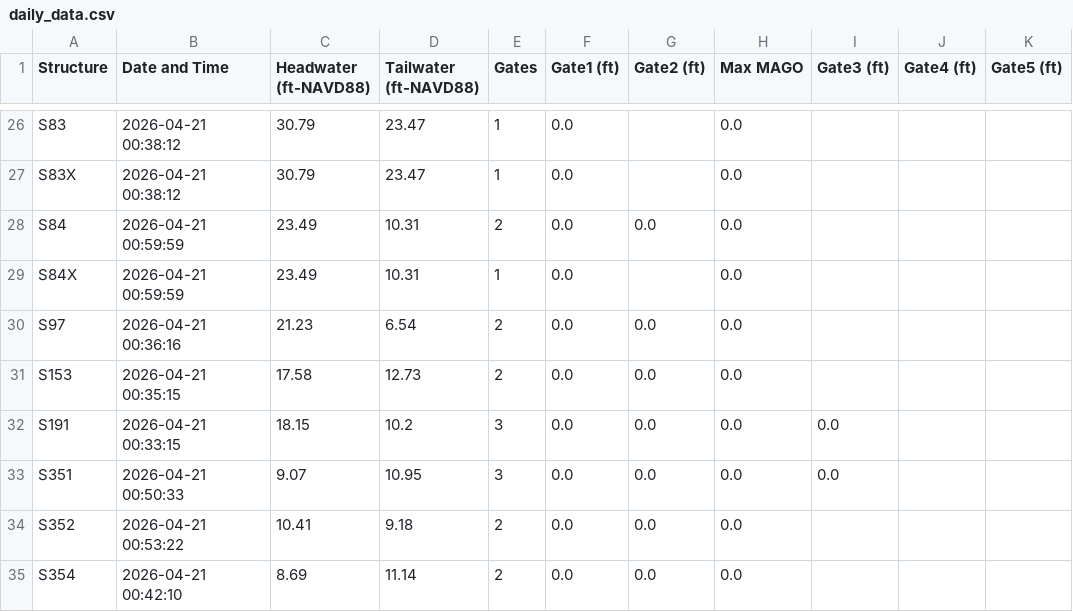
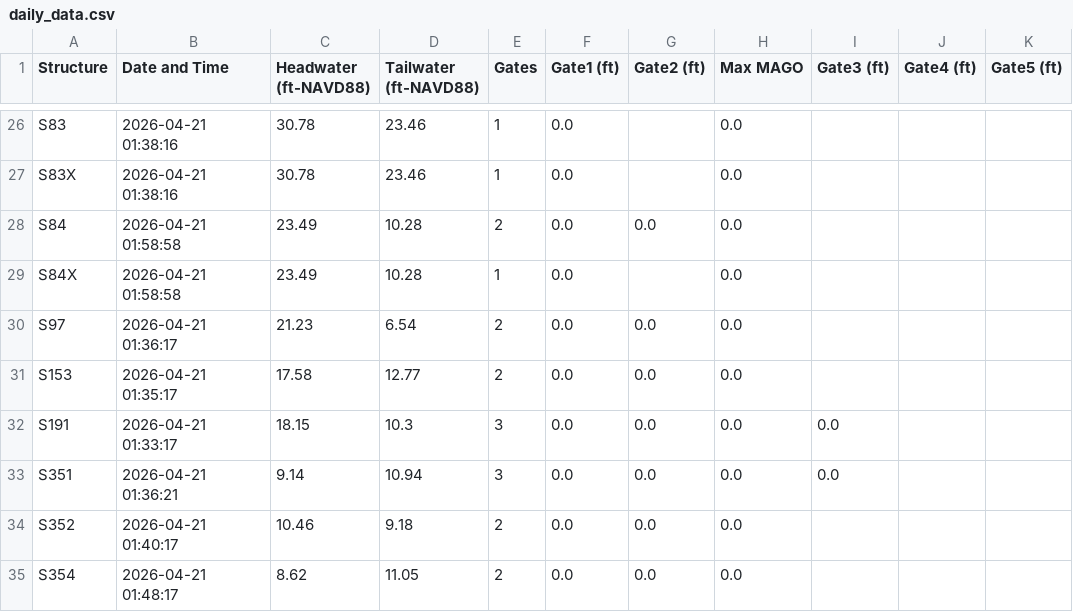
Before and after one commit to gabrbepe/Pollynomial-Fitted-MAGO-Calculator-Ver3.1, a CSV file: daily_data.csv, drawn as a sheet; only a part is shown, gaps mark what is left out; the diff covers the shown part only; the diff names each change by its address in the sheet, - before the commit and + after, or states it on an @@ line.

```diff
--- a/daily_data.csv
+++ b/daily_data.csv
-B26:B27 (Date and Time): 2026-04-21 00:38:12
+B26:B27 (Date and Time): 2026-04-21 01:38:16
-C26:C27 (Headwater (ft-NAVD88)): 30.79
+C26:C27 (Headwater (ft-NAVD88)): 30.78
-D26:D27 (Tailwater (ft-NAVD88)): 23.47
+D26:D27 (Tailwater (ft-NAVD88)): 23.46
-B28:B29 (Date and Time): 2026-04-21 00:59:59
+B28:B29 (Date and Time): 2026-04-21 01:58:58
-D28:D29 (Tailwater (ft-NAVD88)): 10.31
+D28:D29 (Tailwater (ft-NAVD88)): 10.28
-B30 (Date and Time): 2026-04-21 00:36:16
+B30 (Date and Time): 2026-04-21 01:36:17
-B31 (Date and Time): 2026-04-21 00:35:15
+B31 (Date and Time): 2026-04-21 01:35:17
-D31 (Tailwater (ft-NAVD88)): 12.73
+D31 (Tailwater (ft-NAVD88)): 12.77
-B32 (Date and Time): 2026-04-21 00:33:15
+B32 (Date and Time): 2026-04-21 01:33:17
-D32 (Tailwater (ft-NAVD88)): 10.2
+D32 (Tailwater (ft-NAVD88)): 10.3
-B33 (Date and Time): 2026-04-21 00:50:33
+B33 (Date and Time): 2026-04-21 01:36:21
-C33 (Headwater (ft-NAVD88)): 9.07
+C33 (Headwater (ft-NAVD88)): 9.14
-D33 (Tailwater (ft-NAVD88)): 10.95
+D33 (Tailwater (ft-NAVD88)): 10.94
-B34 (Date and Time): 2026-04-21 00:53:22
+B34 (Date and Time): 2026-04-21 01:40:17
-C34 (Headwater (ft-NAVD88)): 10.41
+C34 (Headwater (ft-NAVD88)): 10.46
-B35 (Date and Time): 2026-04-21 00:42:10
+B35 (Date and Time): 2026-04-21 01:48:17
-C35 (Headwater (ft-NAVD88)): 8.69
+C35 (Headwater (ft-NAVD88)): 8.62
-D35 (Tailwater (ft-NAVD88)): 11.14
+D35 (Tailwater (ft-NAVD88)): 11.05
```
Also changed, not shown: 68 edited cells elsewhere in this file.
